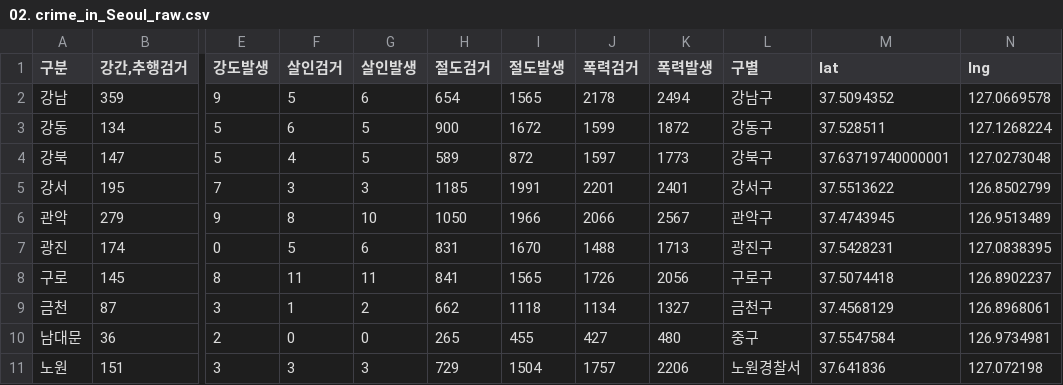
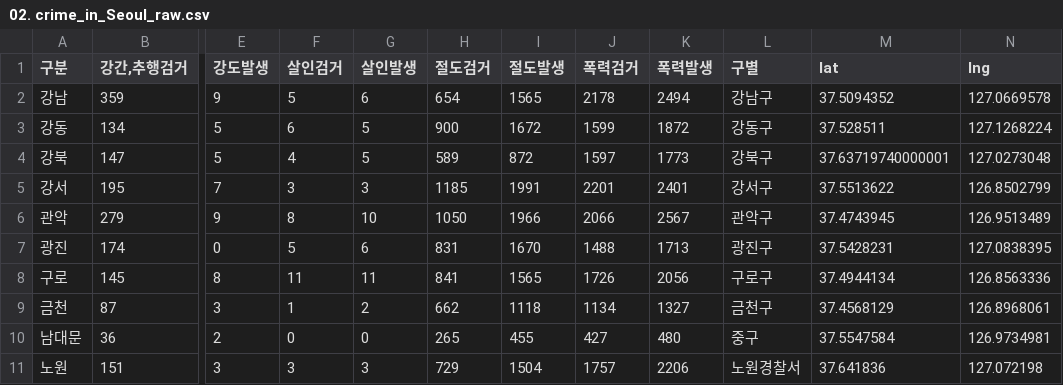
Before and after one commit to solpinetree/ds_study, a CSV file: data/02. crime_in_Seoul_raw.csv, drawn as a sheet; only a part is shown, gaps mark what is left out; the diff names each change by its address in the sheet, - before the commit and + after, or states it on an @@ line.

```diff
--- a/data/02. crime_in_Seoul_raw.csv
+++ b/data/02. crime_in_Seoul_raw.csv
-M8 (lat): 37.5074418
+M8 (lat): 37.4944134
-N8 (lng): 126.8902237
+N8 (lng): 126.8563336
```
Also changed, not shown: data/02. crime_in_Seoul_final.csv, 3 other files.
